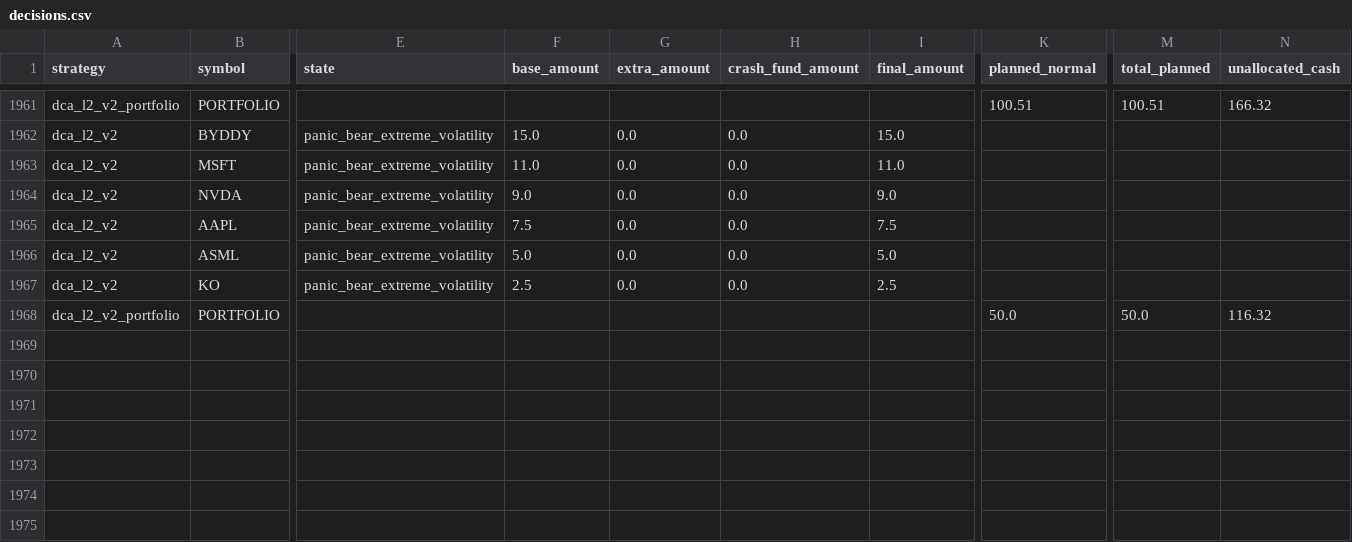
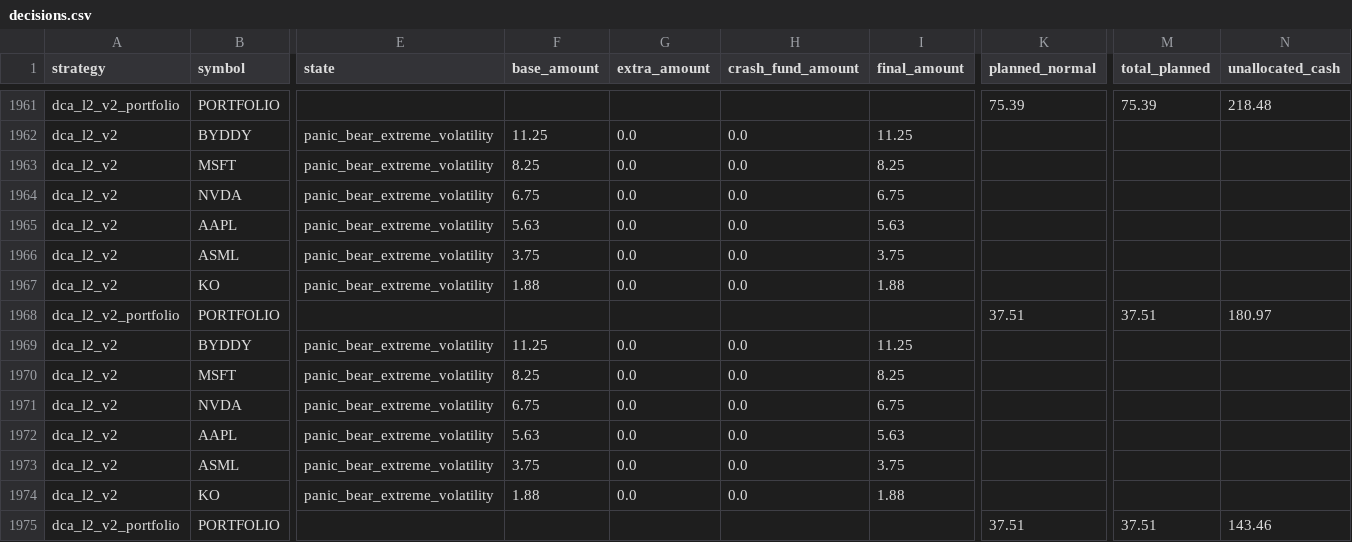
Before and after one commit to susiyuan5/suinvestment, a CSV file: results/dca_l2/v2/decisions.csv, drawn as a sheet; only a part is shown, gaps mark what is left out; rows hold the shown columns only; the diff covers the shown part only; the diff names each change by its address in the sheet, - before the commit and + after, or states it on an @@ line.

```diff
--- a/results/dca_l2/v2/decisions.csv
+++ b/results/dca_l2/v2/decisions.csv
-K1961 (planned_normal): 100.51
+K1961 (planned_normal): 75.39
-M1961 (total_planned): 100.51
+M1961 (total_planned): 75.39
-N1961 (unallocated_cash): 166.32
+N1961 (unallocated_cash): 218.48
-F1962 (base_amount): 15.0
+F1962 (base_amount): 11.25
-I1962 (final_amount): 15.0
+I1962 (final_amount): 11.25
-F1963 (base_amount): 11.0
+F1963 (base_amount): 8.25
-I1963 (final_amount): 11.0
+I1963 (final_amount): 8.25
-F1964 (base_amount): 9.0
+F1964 (base_amount): 6.75
-I1964 (final_amount): 9.0
+I1964 (final_amount): 6.75
-F1965 (base_amount): 7.5
+F1965 (base_amount): 5.63
-I1965 (final_amount): 7.5
+I1965 (final_amount): 5.63
-F1966 (base_amount): 5.0
+F1966 (base_amount): 3.75
-I1966 (final_amount): 5.0
+I1966 (final_amount): 3.75
-F1967 (base_amount): 2.5
+F1967 (base_amount): 1.88
-I1967 (final_amount): 2.5
+I1967 (final_amount): 1.88
-K1968 (planned_normal): 50.0
+K1968 (planned_normal): 37.51
-M1968 (total_planned): 50.0
+M1968 (total_planned): 37.51
-N1968 (unallocated_cash): 116.32
+N1968 (unallocated_cash): 180.97
+row 1969: dca_l2_v2 | BYDDY | panic_bear_extreme_volatility | 11.25 | 0.0 | 0.0 | 11.25
+row 1970: dca_l2_v2 | MSFT | panic_bear_extreme_volatility | 8.25 | 0.0 | 0.0 | 8.25
+row 1971: dca_l2_v2 | NVDA | panic_bear_extreme_volatility | 6.75 | 0.0 | 0.0 | 6.75
+row 1972: dca_l2_v2 | AAPL | panic_bear_extreme_volatility | 5.63 | 0.0 | 0.0 | 5.63
+row 1973: dca_l2_v2 | ASML | panic_bear_extreme_volatility | 3.75 | 0.0 | 0.0 | 3.75
+row 1974: dca_l2_v2 | KO | panic_bear_extreme_volatility | 1.88 | 0.0 | 0.0 | 1.88
+row 1975: dca_l2_v2_portfolio | PORTFOLIO |  |  |  |  |  | 37.51 | 37.51 | 143.46
```
Also changed, not shown: 30 edited cells elsewhere in this file, results/dca_l2/v2/summary.csv, results/dca_l2/v2/trades.csv, 3 other files.
